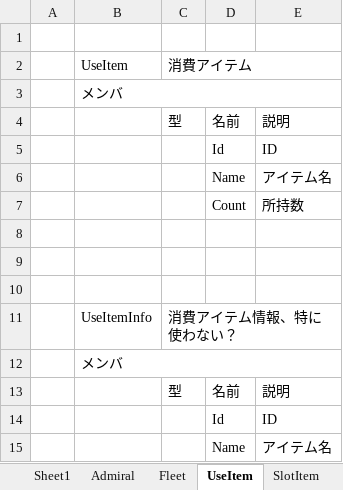
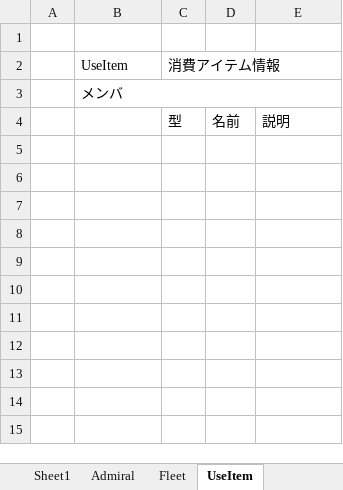
Before and after one commit to kinoko106/ViewRepairList, an Excel workbook: CustomControlTest/ViewRepairList/改修リストUI案1.xlsx, sheet UseItem, drawn as a sheet; values as stored, in another font and other column widths than the file's, no borders; the diff names each change by its address in the sheet, - before the commit and + after, or states it on an @@ line.

```diff
--- a/CustomControlTest/ViewRepairList/改修リストUI案1.xlsx (sheet UseItem)
+++ b/CustomControlTest/ViewRepairList/改修リストUI案1.xlsx (sheet UseItem)
-sheet tab: SlotItem
-C2: 消費アイテム
+C2: 消費アイテム情報
-row 5:  |  |  | Id | ID
-row 6:  |  |  | Name | アイテム名
-row 7:  |  |  | Count | 所持数
-row 8: (empty)
-row 9: (empty)
-row 10: (empty)
-row 11:  | UseItemInfo | 消費アイテム情報、特に使わない？
-row 12:  | メンバ
-row 13:  |  | 型 | 名前 | 説明
-row 14:  |  |  | Id | ID
-row 15:  |  |  | Name | アイテム名
```
Also changed, not shown: 2 other files.
